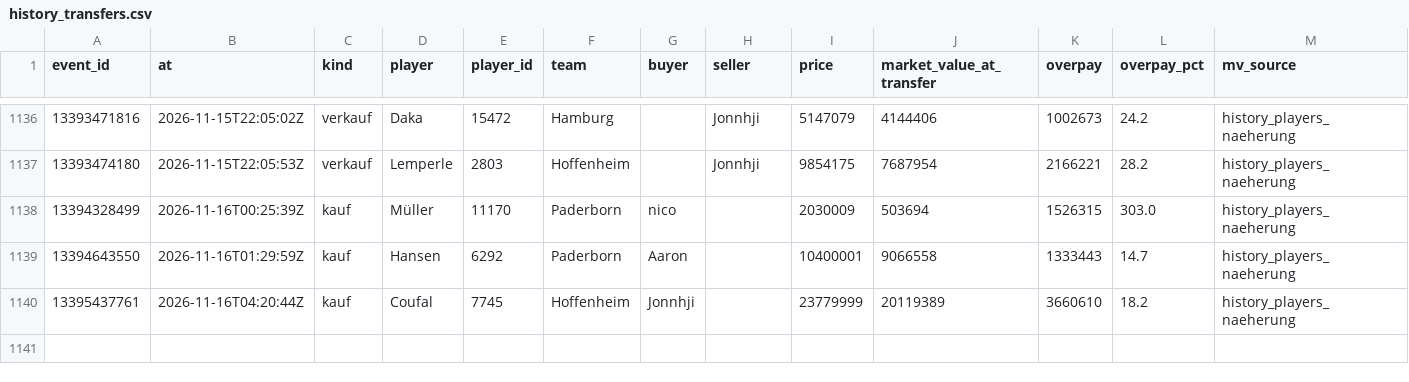
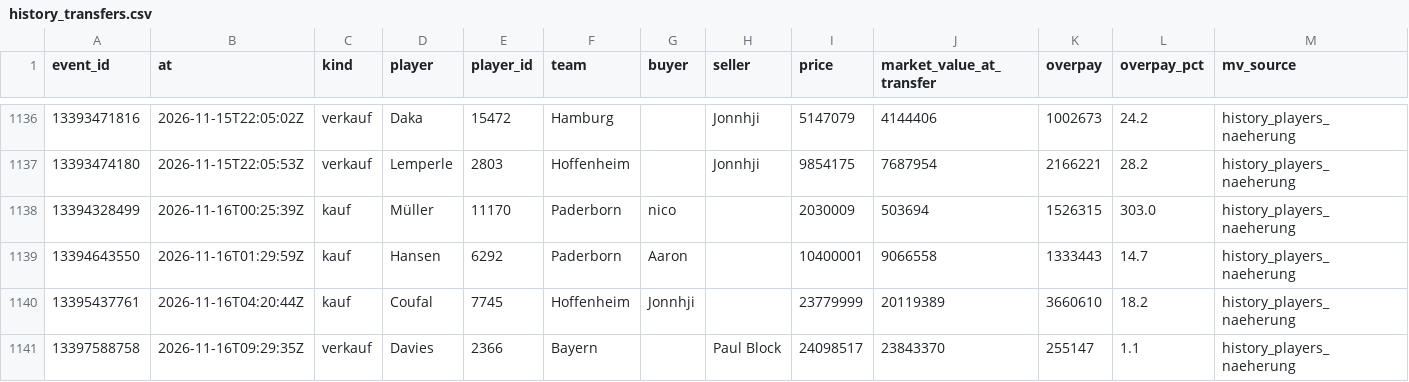
Before and after one commit to Klaudeai/feed-c95b9a6cf8, a CSV file: data/history_transfers.csv, drawn as a sheet; only a part is shown, gaps mark what is left out; the diff names each change by its address in the sheet, - before the commit and + after, or states it on an @@ line.

Commit message:
update 2026-11-16T09:31:03.660744+00:00

```diff
--- a/data/history_transfers.csv
+++ b/data/history_transfers.csv
+row 1141: 13397588758 | 2026-11-16T09:29:35Z | verkauf | Davies | 2366 | Bayern |  | Paul Block | 24098517 | 23843370 | 255147 | 1.1 | history_players_naeherung
```
